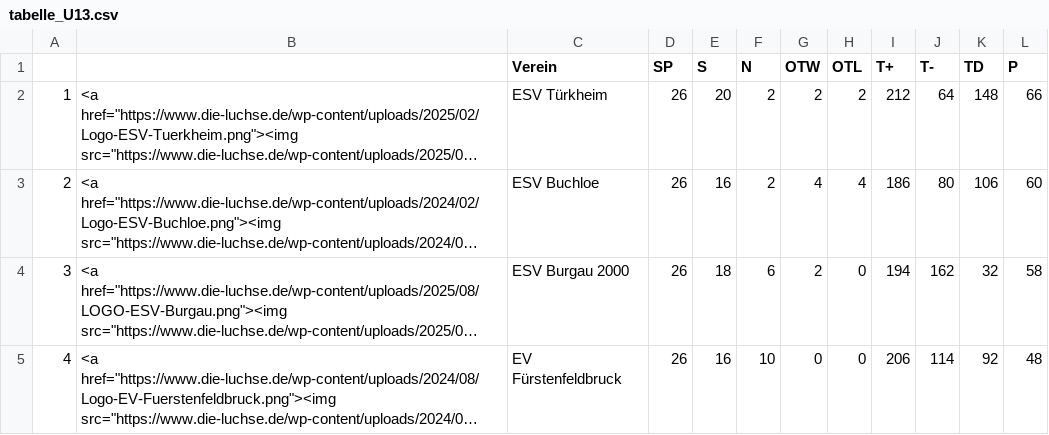
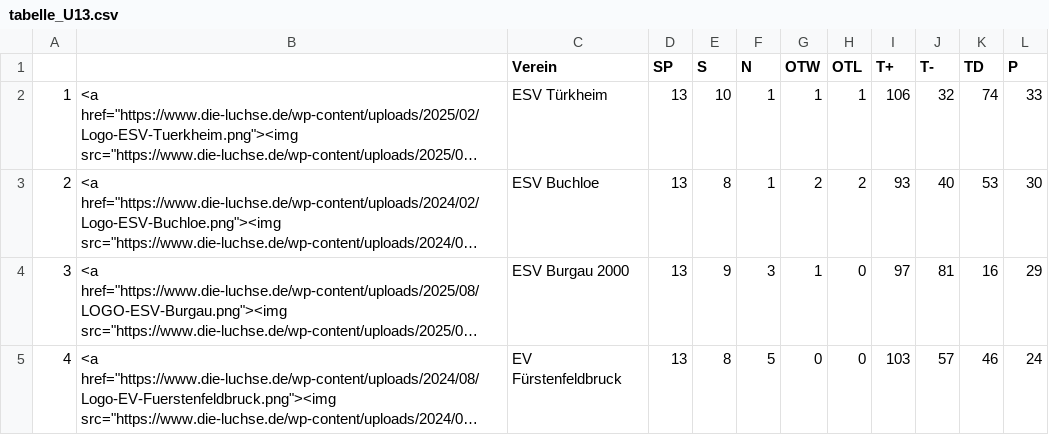
Before and after one commit to lpkiemes/mek-autotabelle, a CSV file: tabelle_U13.csv, drawn as a sheet; only a part is shown; long unchanged cells end in …; the diff covers the shown part only; the diff names each change by its address in the sheet, - before the commit and + after, or states it on an @@ line.

```diff
--- a/tabelle_U13.csv
+++ b/tabelle_U13.csv
-D2:D5 (SP): 26
+D2:D5 (SP): 13
-E2 (S): 20
+E2 (S): 10
-F2:F3 (N): 2
+F2:F3 (N): 1
-G2 (OTW): 2
+G2 (OTW): 1
-H2 (OTL): 2
+H2 (OTL): 1
-I2 (T+): 212
+I2 (T+): 106
-J2 (T-): 64
+J2 (T-): 32
-K2 (TD): 148
+K2 (TD): 74
-L2 (P): 66
+L2 (P): 33
-E3 (S): 16
+E3 (S): 8
-G3 (OTW): 4
+G3 (OTW): 2
-H3 (OTL): 4
+H3 (OTL): 2
-I3 (T+): 186
+I3 (T+): 93
-J3 (T-): 80
+J3 (T-): 40
-K3 (TD): 106
+K3 (TD): 53
-L3 (P): 60
+L3 (P): 30
-E4 (S): 18
+E4 (S): 9
-F4 (N): 6
+F4 (N): 3
-G4 (OTW): 2
+G4 (OTW): 1
-I4 (T+): 194
+I4 (T+): 97
-J4 (T-): 162
+J4 (T-): 81
-K4 (TD): 32
+K4 (TD): 16
-L4 (P): 58
+L4 (P): 29
-E5 (S): 16
+E5 (S): 8
-F5 (N): 10
+F5 (N): 5
-I5 (T+): 206
+I5 (T+): 103
-J5 (T-): 114
+J5 (T-): 57
-K5 (TD): 92
+K5 (TD): 46
-L5 (P): 48
+L5 (P): 24
```
Also changed, not shown: 36 edited cells elsewhere in this file, tabelle.csv.
